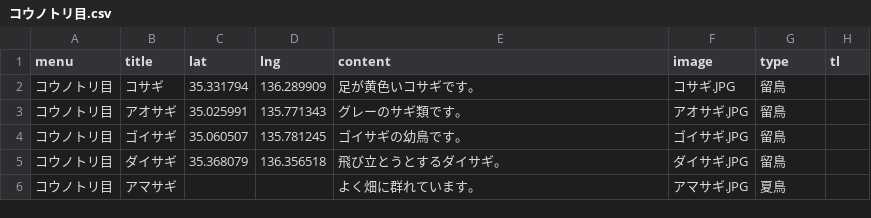
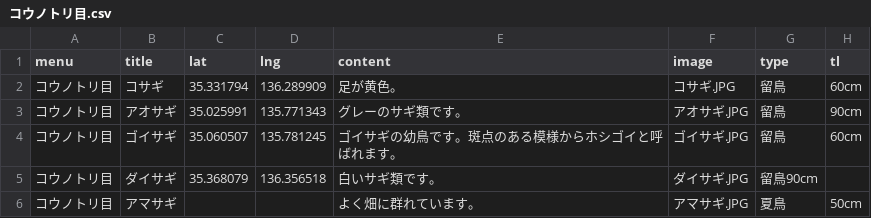
Before and after one commit to KamataRyo/torimap, a CSV file: data/コウノトリ目.csv, drawn as a sheet.

```diff
--- a/data/コウノトリ目.csv
+++ b/data/コウノトリ目.csv
@@ -1,6 +1,6 @@
 menu,title,lat,lng,content,image,type,tl
-コウノトリ目,コサギ,35.331794,136.289909,足が黄色いコサギです。,コサギ.JPG,留鳥,
-コウノトリ目,アオサギ,35.025991,135.771343,グレーのサギ類です。,アオサギ.JPG,留鳥,
-コウノトリ目,ゴイサギ,35.060507,135.781245,ゴイサギの幼鳥です。,ゴイサギ.JPG,留鳥,
-コウノトリ目,ダイサギ,35.368079,136.356518,飛び立とうとするダイサギ。,ダイサギ.JPG,留鳥,
-コウノトリ目,アマサギ,,,よく畑に群れています。,アマサギ.JPG,夏鳥,
+コウノトリ目,コサギ,35.331794,136.289909,足が黄色。,コサギ.JPG,留鳥,60cm
+コウノトリ目,アオサギ,35.025991,135.771343,グレーのサギ類です。,アオサギ.JPG,留鳥,90cm
+コウノトリ目,ゴイサギ,35.060507,135.781245,ゴイサギの幼鳥です。斑点のある模様からホシゴイと呼ばれます。,ゴイサギ.JPG,留鳥,60cm
+コウノトリ目,ダイサギ,35.368079,136.356518,白いサギ類です。,ダイサギ.JPG,留鳥90cm
+コウノトリ目,アマサギ,,,よく畑に群れています。,アマサギ.JPG,夏鳥,50cm
```
Also changed, not shown: data/カイツブリ目.csv, data/カモ目.csv.
